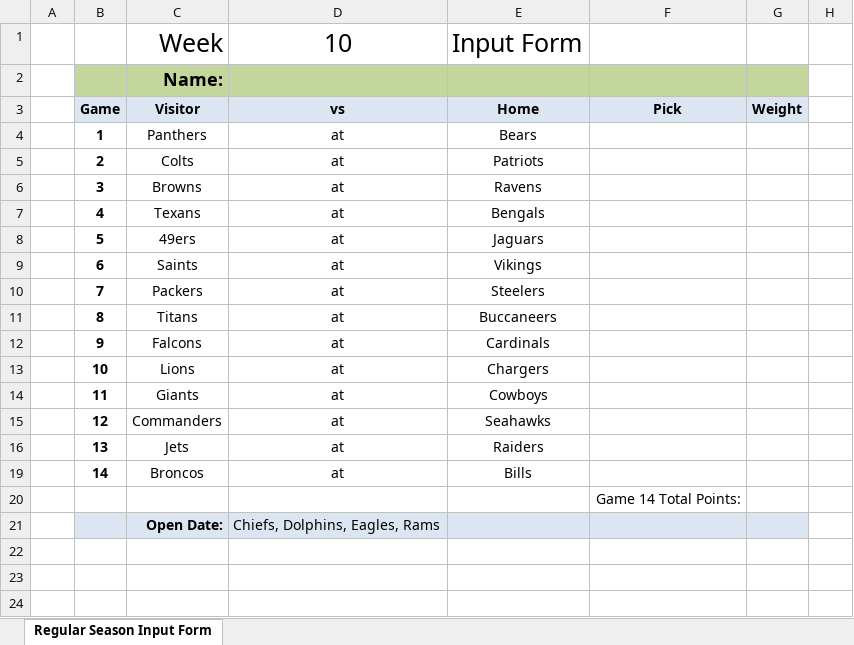
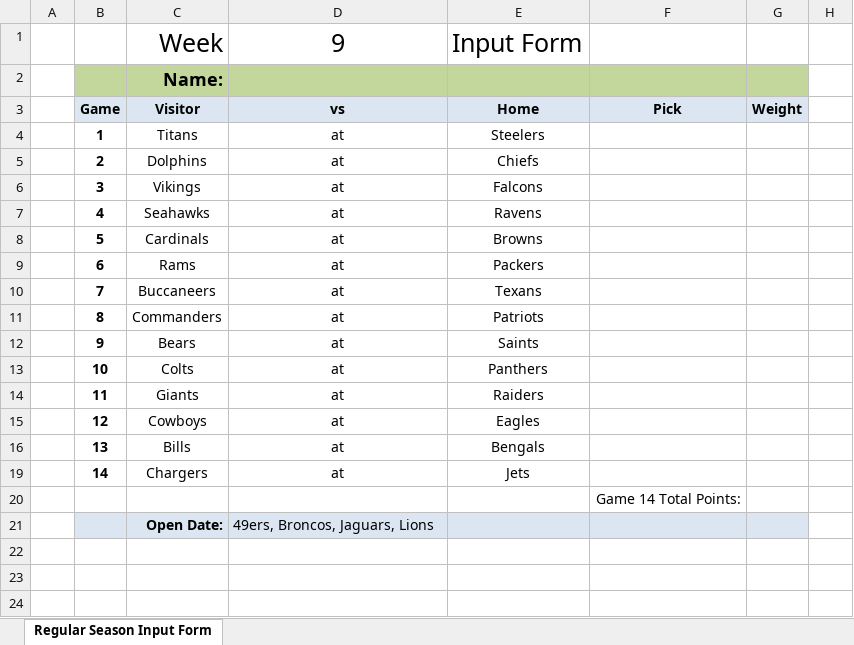
Before and after one commit to jlwebpages/fp, an Excel workbook: regular_season_inputs.xlsx, sheet Regular Season Input Form, drawn as a sheet; only a part is shown; values as stored, in another font and other column widths than the file's, no borders; conditional formats not drawn; the diff names each change by its address in the sheet, - before the commit and + after, or states it on an @@ line.

```diff
--- a/regular_season_inputs.xlsx (sheet Regular Season Input Form)
+++ b/regular_season_inputs.xlsx (sheet Regular Season Input Form)
-D1: 10
+D1: 9
-C4: Panthers
+C4: Titans
-E4: Bears
+E4: Steelers
-C5: Colts
+C5: Dolphins
-E5: Patriots
+E5: Chiefs
-C6: Browns
+C6: Vikings
-E6: Ravens
+E6: Falcons
-C7: Texans
+C7: Seahawks
-E7: Bengals
+E7: Ravens
-C8: 49ers
+C8: Cardinals
-E8: Jaguars
+E8: Browns
-C9: Saints
+C9: Rams
-E9: Vikings
+E9: Packers
-C10: Packers
+C10: Buccaneers
-E10: Steelers
+E10: Texans
-C11: Titans
+C11: Commanders
-E11: Buccaneers
+E11: Patriots
-C12: Falcons
+C12: Bears
-E12: Cardinals
+E12: Saints
-C13: Lions
+C13: Colts
-E13: Chargers
+E13: Panthers
-E14: Cowboys
+E14: Raiders
-C15: Commanders
+C15: Cowboys
-E15: Seahawks
+E15: Eagles
-C16: Jets
+C16: Bills
-E16: Raiders
+E16: Bengals
-C19: Broncos
+C19: Chargers
-E19: Bills
+E19: Jets
-D21: Chiefs, Dolphins, Eagles, Rams
+D21: 49ers, Broncos, Jaguars, Lions
```
Also changed, not shown: hidden cells, regular_season_final.xlsm, regular_season_prelim.xlsm, 44 other files.
